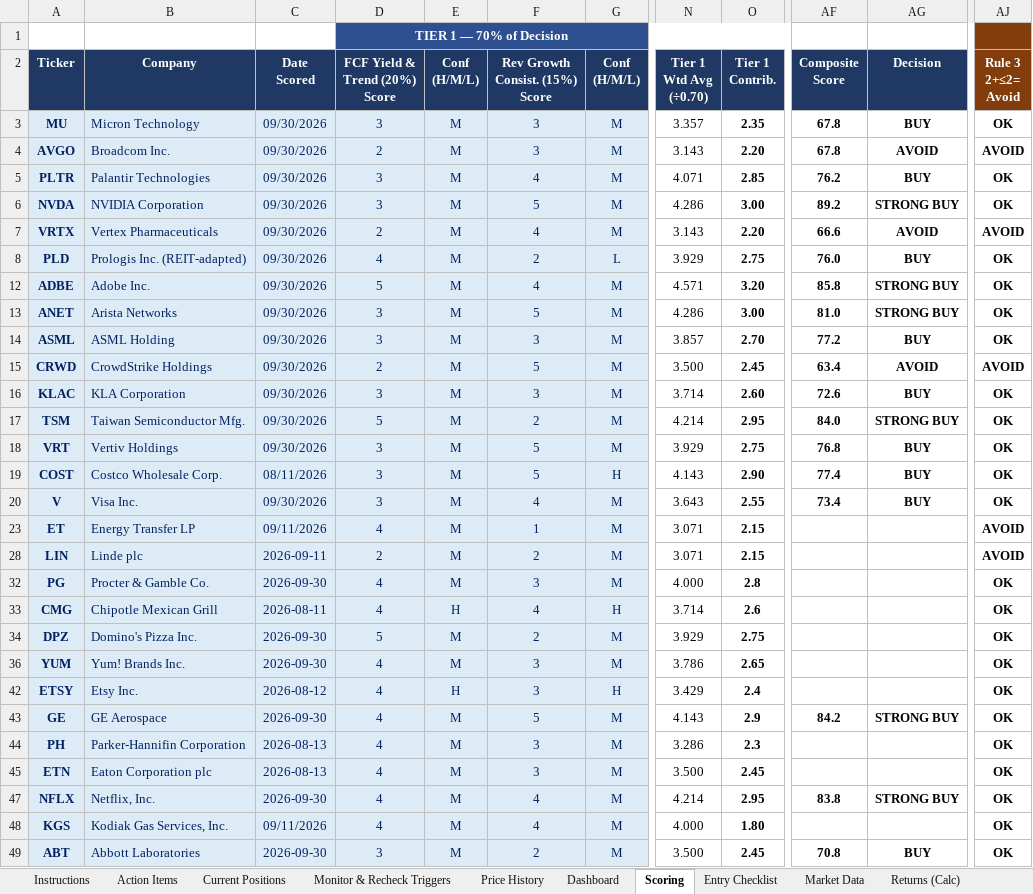
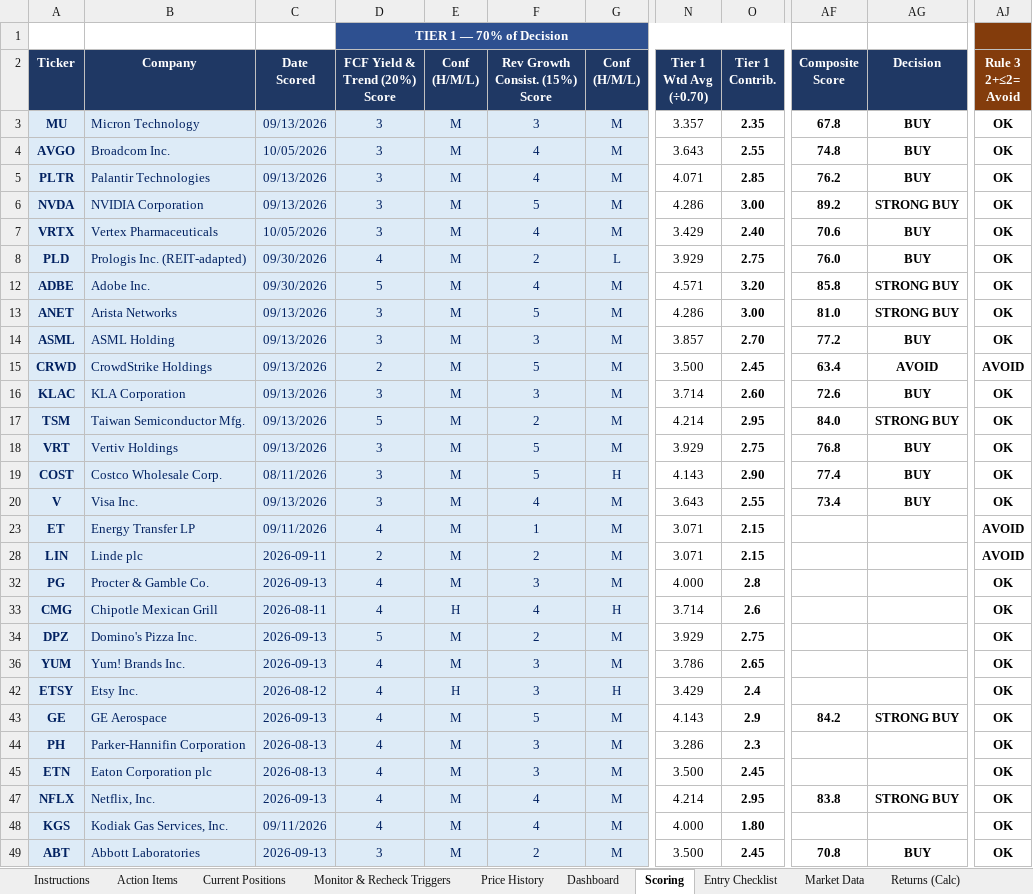
Before and after one commit to cope413/Stock_Picker, an Excel workbook: LANDRY_SYSTEM_WORKBOOK_25.xlsx, sheet Scoring, drawn as a sheet; only a part is shown, gaps mark what is left out; values as stored, in another font and other column widths than the file's, no borders; charts and pictures and conditional formats not drawn; the diff covers the shown part only; the diff names each change by its address in the sheet, - before the commit and + after, or states it on an @@ line.

```diff
--- a/LANDRY_SYSTEM_WORKBOOK_25.xlsx (sheet Scoring)
+++ b/LANDRY_SYSTEM_WORKBOOK_25.xlsx (sheet Scoring)
-C3: 09/30/2026
+C3: 09/13/2026
-C4: 09/30/2026
+C4: 10/05/2026
-D4: 2
+D4: 3
-F4: 3
+F4: 4
-N4: 3.143
+N4: 3.643
-O4: 2.20
+O4: 2.55
-AF4: 67.8
+AF4: 74.8
-AG4: AVOID
+AG4: BUY
-AJ4: AVOID
+AJ4: OK
-C5:C6: 09/30/2026
+C5:C6: 09/13/2026
-C7: 09/30/2026
+C7: 10/05/2026
-D7: 2
+D7: 3
-N7: 3.143
+N7: 3.429
-O7: 2.20
+O7: 2.40
-AF7: 66.6
+AF7: 70.6
-AG7: AVOID
+AG7: BUY
-AJ7: AVOID
+AJ7: OK
-C13:C18: 09/30/2026
+C13:C18: 09/13/2026
-C20: 09/30/2026
+C20: 09/13/2026
-C32: 2026-09-30
+C32: 2026-09-13
-C34: 2026-09-30
+C34: 2026-09-13
-C36: 2026-09-30
+C36: 2026-09-13
-C43: 2026-09-30
+C43: 2026-09-13
-C47: 2026-09-30
+C47: 2026-09-13
-C49: 2026-09-30
+C49: 2026-09-13
```
Also changed, not shown: 1 edited cell elsewhere in this sheet, sheet Monitor & Recheck Triggers, sheet Dashboard, sheet Watch List Tracker, sheet Process Checklist, sheet Open Items, sheet Journal, 6 more sheets, formulas that keep their value, hidden cells, charts or pictures, 5 other files.
